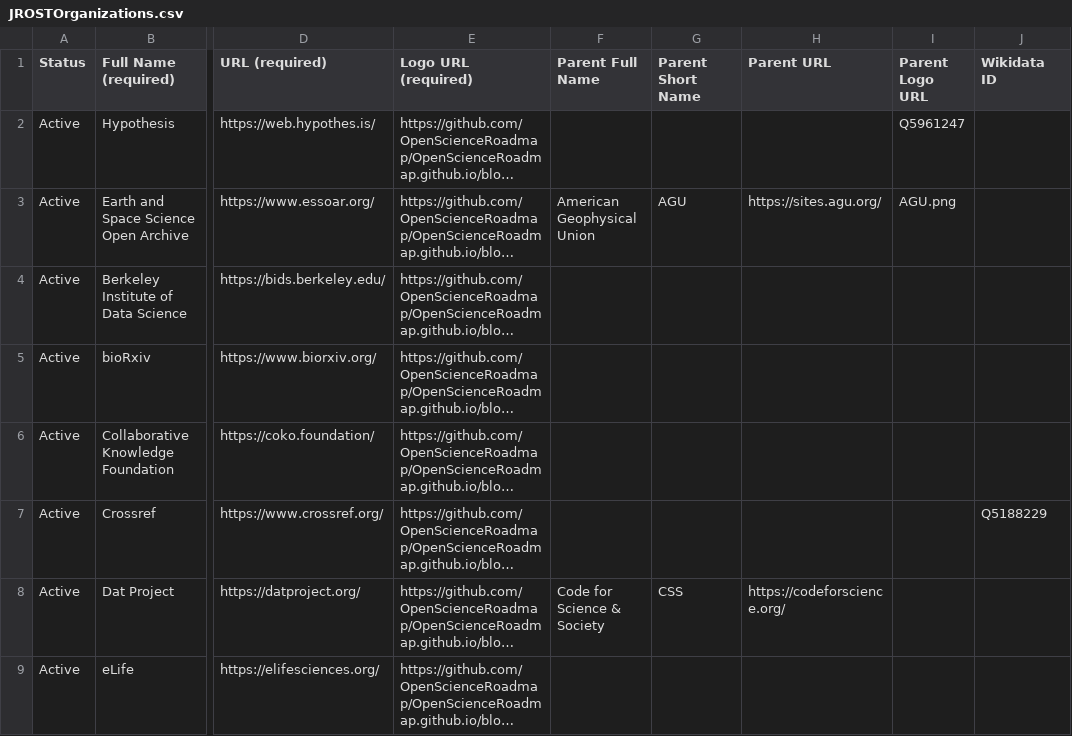
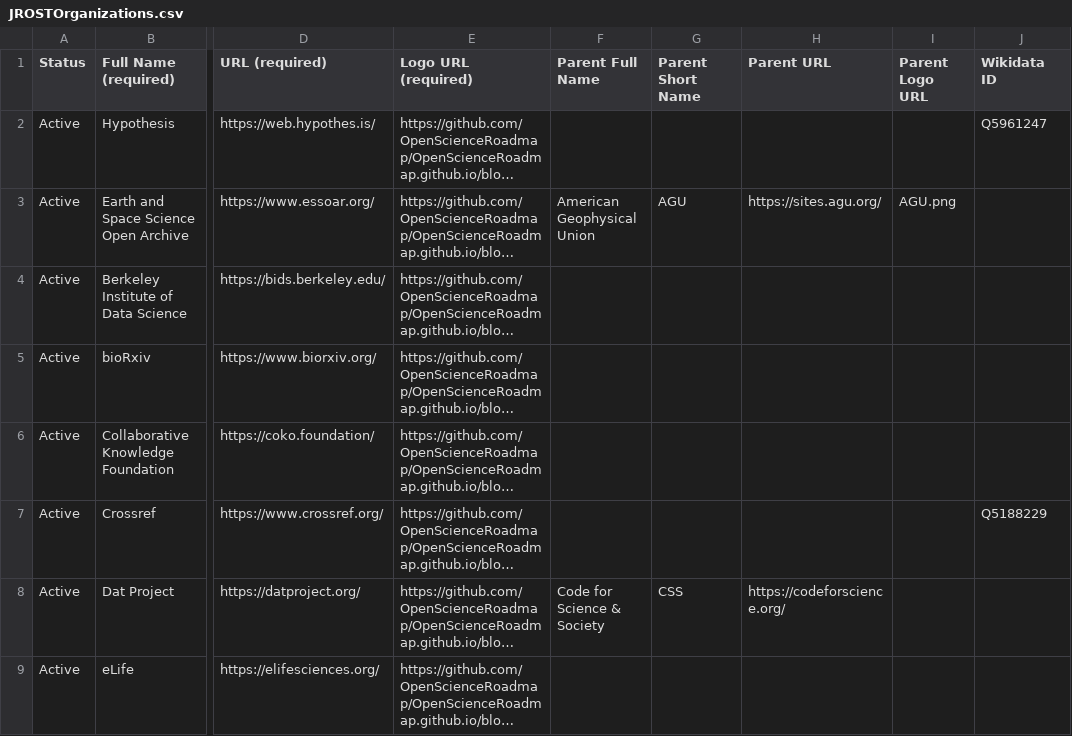
Before and after one commit to OpenScienceRoadmap/jrost, a CSV file: JROSTOrganizations.csv, drawn as a sheet; only a part is shown, gaps mark what is left out; long unchanged cells end in …; the diff names each change by its address in the sheet, - before the commit and + after, or states it on an @@ line.

Commit message:
adding missing comma

```diff
--- a/JROSTOrganizations.csv
+++ b/JROSTOrganizations.csv
-I2 (Parent Logo URL): Q5961247
+I2 (Parent Logo URL): (empty)
-J2 (Wikidata ID): (empty)
+J2 (Wikidata ID): Q5961247
```
